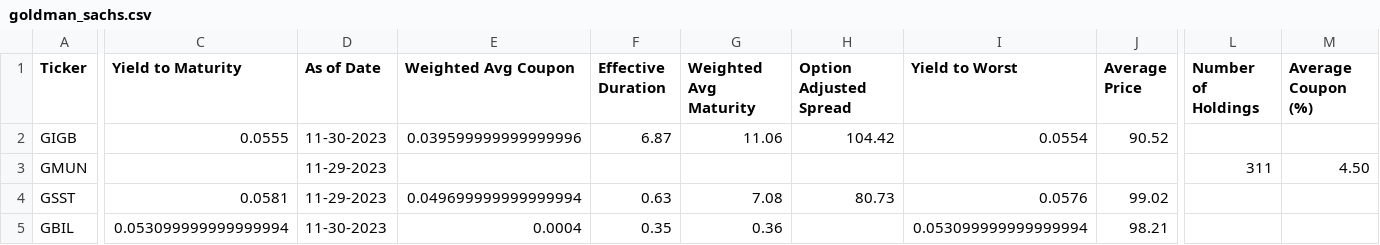
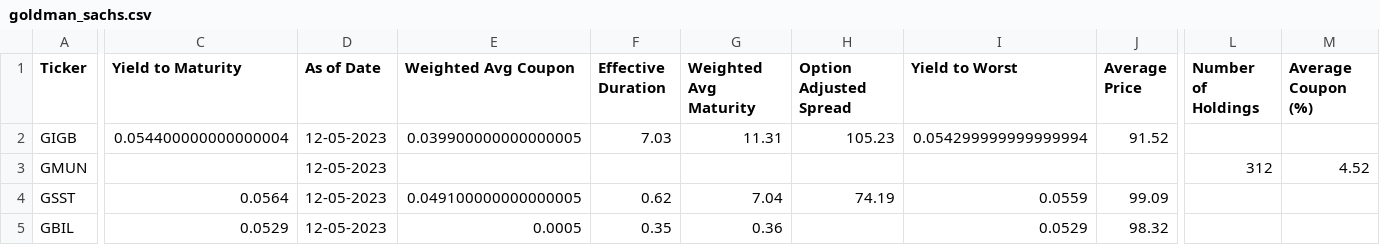
Before and after one commit to nathanramoscfa/yieldquery, a CSV file: data/goldman_sachs.csv, drawn as a sheet; only a part is shown, gaps mark what is left out; the diff covers the shown part only; the diff names each change by its address in the sheet, - before the commit and + after, or states it on an @@ line.

```diff
--- a/data/goldman_sachs.csv
+++ b/data/goldman_sachs.csv
-C2 (Yield to Maturity): 0.0555
+C2 (Yield to Maturity): 0.054400000000000004
-D2 (As of Date): 11-30-2023
+D2 (As of Date): 12-05-2023
-E2 (Weighted Avg Coupon): 0.039599999999999996
+E2 (Weighted Avg Coupon): 0.039900000000000005
-F2 (Effective Duration): 6.87
+F2 (Effective Duration): 7.03
-G2 (Weighted Avg Maturity): 11.06
+G2 (Weighted Avg Maturity): 11.31
-H2 (Option Adjusted Spread): 104.42
+H2 (Option Adjusted Spread): 105.23
-I2 (Yield to Worst): 0.0554
+I2 (Yield to Worst): 0.054299999999999994
-J2 (Average Price): 90.52
+J2 (Average Price): 91.52
-D3:D4 (As of Date): 11-29-2023
+D3:D4 (As of Date): 12-05-2023
-L3 (Number of Holdings): 311
+L3 (Number of Holdings): 312
-M3 (Average Coupon (%)): 4.50
+M3 (Average Coupon (%)): 4.52
-C4 (Yield to Maturity): 0.0581
+C4 (Yield to Maturity): 0.0564
-E4 (Weighted Avg Coupon): 0.049699999999999994
+E4 (Weighted Avg Coupon): 0.049100000000000005
-F4 (Effective Duration): 0.63
+F4 (Effective Duration): 0.62
-G4 (Weighted Avg Maturity): 7.08
+G4 (Weighted Avg Maturity): 7.04
-H4 (Option Adjusted Spread): 80.73
+H4 (Option Adjusted Spread): 74.19
-I4 (Yield to Worst): 0.0576
+I4 (Yield to Worst): 0.0559
-J4 (Average Price): 99.02
+J4 (Average Price): 99.09
-C5 (Yield to Maturity): 0.053099999999999994
+C5 (Yield to Maturity): 0.0529
-D5 (As of Date): 11-30-2023
+D5 (As of Date): 12-05-2023
-E5 (Weighted Avg Coupon): 0.0004
+E5 (Weighted Avg Coupon): 0.0005
-I5 (Yield to Worst): 0.053099999999999994
+I5 (Yield to Worst): 0.0529
-J5 (Average Price): 98.21
+J5 (Average Price): 98.32
```
Also changed, not shown: 89 edited cells elsewhere in this file, data/bond_etf_yield.csv, data/flexshares.csv, 17 other files.
